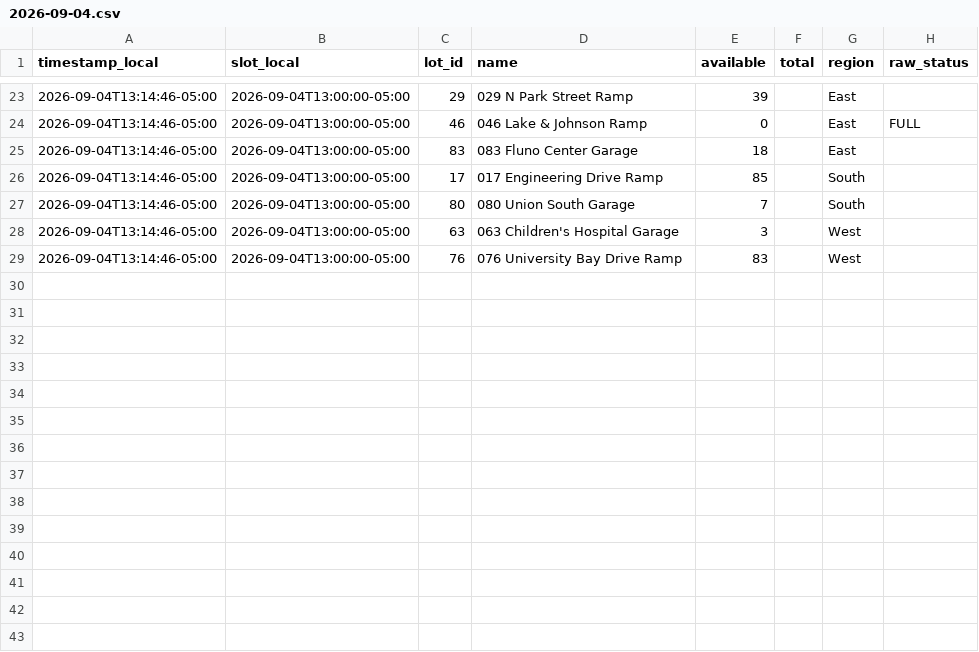
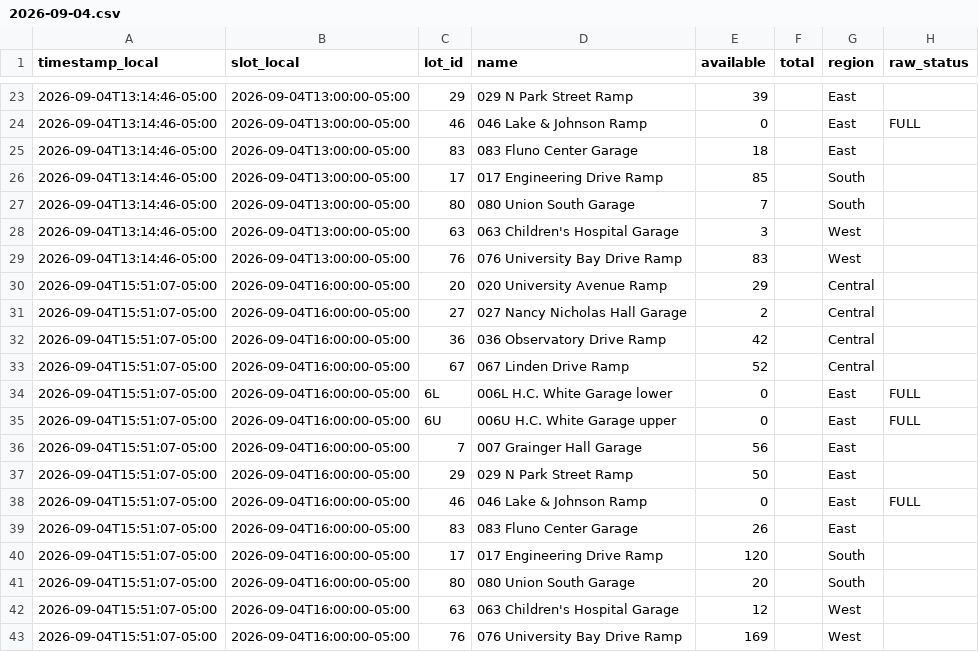
Before and after one commit to BillWan-zzzyyy/RampAvaiability, a CSV file: data/2026-09-04.csv, drawn as a sheet; only a part is shown, gaps mark what is left out; the diff names each change by its address in the sheet, - before the commit and + after, or states it on an @@ line.

```diff
--- a/data/2026-09-04.csv
+++ b/data/2026-09-04.csv
+row 30: 2026-09-04T15:51:07-05:00 | 2026-09-04T16:00:00-05:00 | 20 | 020 University Avenue Ramp | 29 |  | Central
+row 31: 2026-09-04T15:51:07-05:00 | 2026-09-04T16:00:00-05:00 | 27 | 027 Nancy Nicholas Hall Garage | 2 |  | Central
+row 32: 2026-09-04T15:51:07-05:00 | 2026-09-04T16:00:00-05:00 | 36 | 036 Observatory Drive Ramp | 42 |  | Central
+row 33: 2026-09-04T15:51:07-05:00 | 2026-09-04T16:00:00-05:00 | 67 | 067 Linden Drive Ramp | 52 |  | Central
+row 34: 2026-09-04T15:51:07-05:00 | 2026-09-04T16:00:00-05:00 | 6L | 006L H.C. White Garage lower | 0 |  | East | FULL
+row 35: 2026-09-04T15:51:07-05:00 | 2026-09-04T16:00:00-05:00 | 6U | 006U H.C. White Garage upper | 0 |  | East | FULL
+row 36: 2026-09-04T15:51:07-05:00 | 2026-09-04T16:00:00-05:00 | 7 | 007 Grainger Hall Garage | 56 |  | East
+row 37: 2026-09-04T15:51:07-05:00 | 2026-09-04T16:00:00-05:00 | 29 | 029 N Park Street Ramp | 50 |  | East
+row 38: 2026-09-04T15:51:07-05:00 | 2026-09-04T16:00:00-05:00 | 46 | 046 Lake & Johnson Ramp | 0 |  | East | FULL
+row 39: 2026-09-04T15:51:07-05:00 | 2026-09-04T16:00:00-05:00 | 83 | 083 Fluno Center Garage | 26 |  | East
+row 40: 2026-09-04T15:51:07-05:00 | 2026-09-04T16:00:00-05:00 | 17 | 017 Engineering Drive Ramp | 120 |  | South
+row 41: 2026-09-04T15:51:07-05:00 | 2026-09-04T16:00:00-05:00 | 80 | 080 Union South Garage | 20 |  | South
+row 42: 2026-09-04T15:51:07-05:00 | 2026-09-04T16:00:00-05:00 | 63 | 063 Children's Hospital Garage | 12 |  | West
+row 43: 2026-09-04T15:51:07-05:00 | 2026-09-04T16:00:00-05:00 | 76 | 076 University Bay Drive Ramp | 169 |  | West
```
